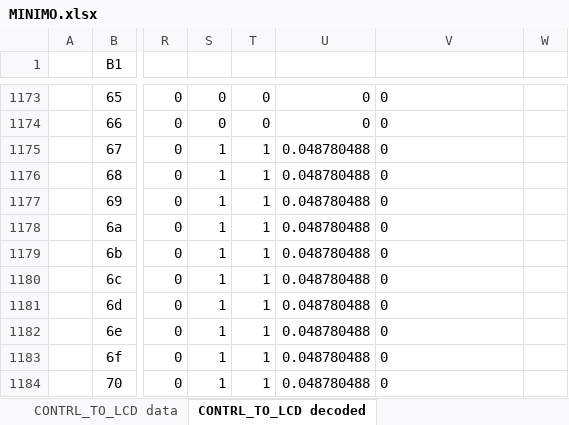
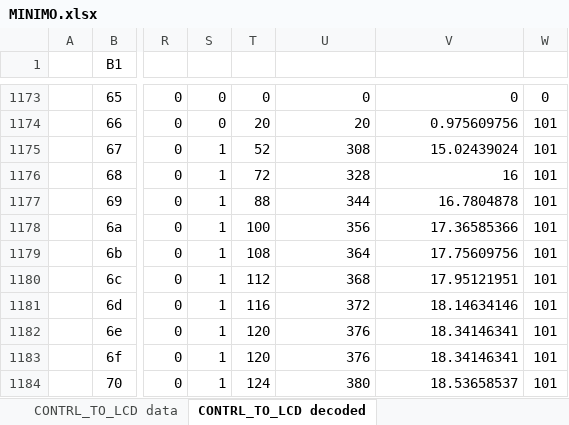
Before and after one commit to Koxx3/minimo, an Excel workbook: MINIMO.xlsx, sheet CONTRL_TO_LCD decoded, drawn as a sheet; only a part is shown, gaps mark what is left out; values as stored, in another font and other column widths than the file's, no borders; the diff covers the shown part only; the diff names each change by its address in the sheet, - before the commit and + after, or states it on an @@ line.

```diff
--- a/MINIMO.xlsx (sheet CONTRL_TO_LCD decoded)
+++ b/MINIMO.xlsx (sheet CONTRL_TO_LCD decoded)
-V1173 alignment: left
+V1173 alignment: right
-W1173: (empty)
+W1173: 0
-T1174: 0
+T1174: 20
-U1174: 0
+U1174: 20
-V1174: 0
+V1174: 0.975609756
-W1174:W1184: (empty)
+W1174:W1184: 101
-T1175: 1
+T1175: 52
-U1175: 0.048780488
+U1175: 308
-V1175: 0
+V1175: 15.02439024
-T1176: 1
+T1176: 72
-U1176: 0.048780488
+U1176: 328
-V1176: 0
+V1176: 16
-T1177: 1
+T1177: 88
-U1177: 0.048780488
+U1177: 344
-V1177: 0
+V1177: 16.7804878
-T1178: 1
+T1178: 100
-U1178: 0.048780488
+U1178: 356
-V1178: 0
+V1178: 17.36585366
-T1179: 1
+T1179: 108
-U1179: 0.048780488
+U1179: 364
-V1179: 0
+V1179: 17.75609756
-T1180: 1
+T1180: 112
-U1180: 0.048780488
+U1180: 368
-V1180: 0
+V1180: 17.95121951
-T1181: 1
+T1181: 116
-U1181: 0.048780488
+U1181: 372
-V1181: 0
+V1181: 18.14634146
-T1182:T1183: 1
+T1182:T1183: 120
-U1182:U1183: 0.048780488
+U1182:U1183: 376
-V1182:V1183: 0
+V1182:V1183: 18.34146341
-T1184: 1
+T1184: 124
-U1184: 0.048780488
+U1184: 380
-V1184: 0
+V1184: 18.53658537
```
Also changed, not shown: 929 edited cells and cell formats elsewhere in this sheet, sheet LCD_TO_CNTRL data, sheet LCD_TO_CNTRL description, formulas that keep their value, charts or pictures, 7 other files.
